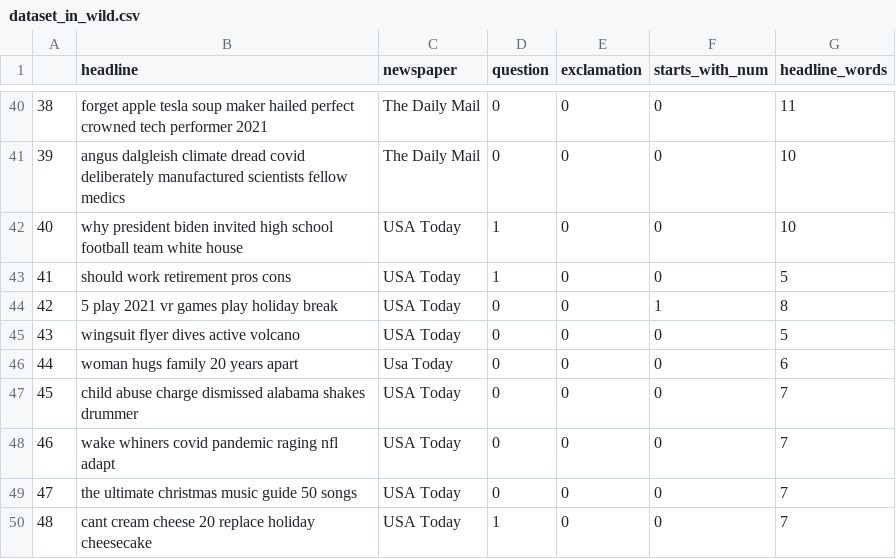
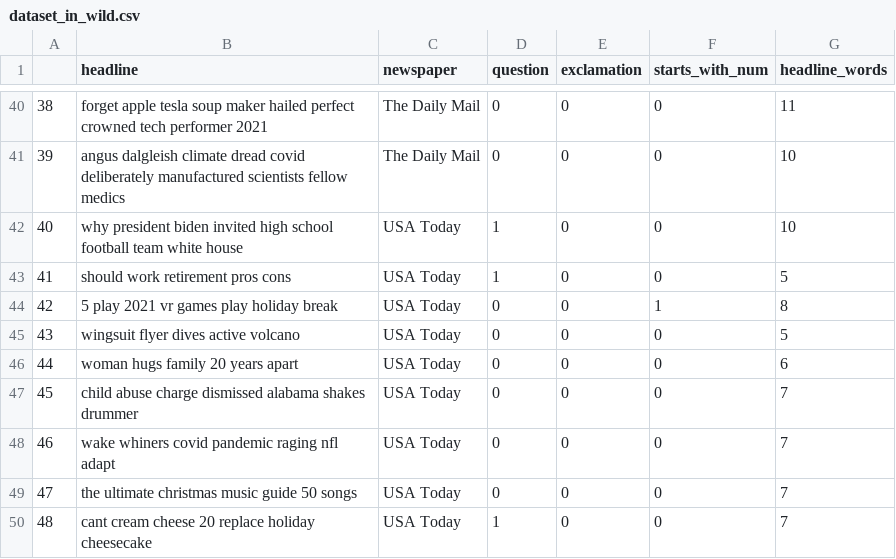
Before and after one commit to findSaul0/Clickbait-Detection, a CSV file: data/dataset_in_wild.csv, drawn as a sheet; only a part is shown, gaps mark what is left out.

Commit message:
It's USA not Usa

```diff
--- a/data/dataset_in_wild.csv
+++ b/data/dataset_in_wild.csv
@@ -45,3 +45,3 @@
 43,wingsuit flyer dives active volcano,USA Today,0,0,0,5
-44,woman hugs family 20 years apart,Usa Today,0,0,0,6
+44,woman hugs family 20 years apart,USA Today,0,0,0,6
 45,child abuse charge dismissed alabama shakes drummer,USA Today,0,0,0,7
```
